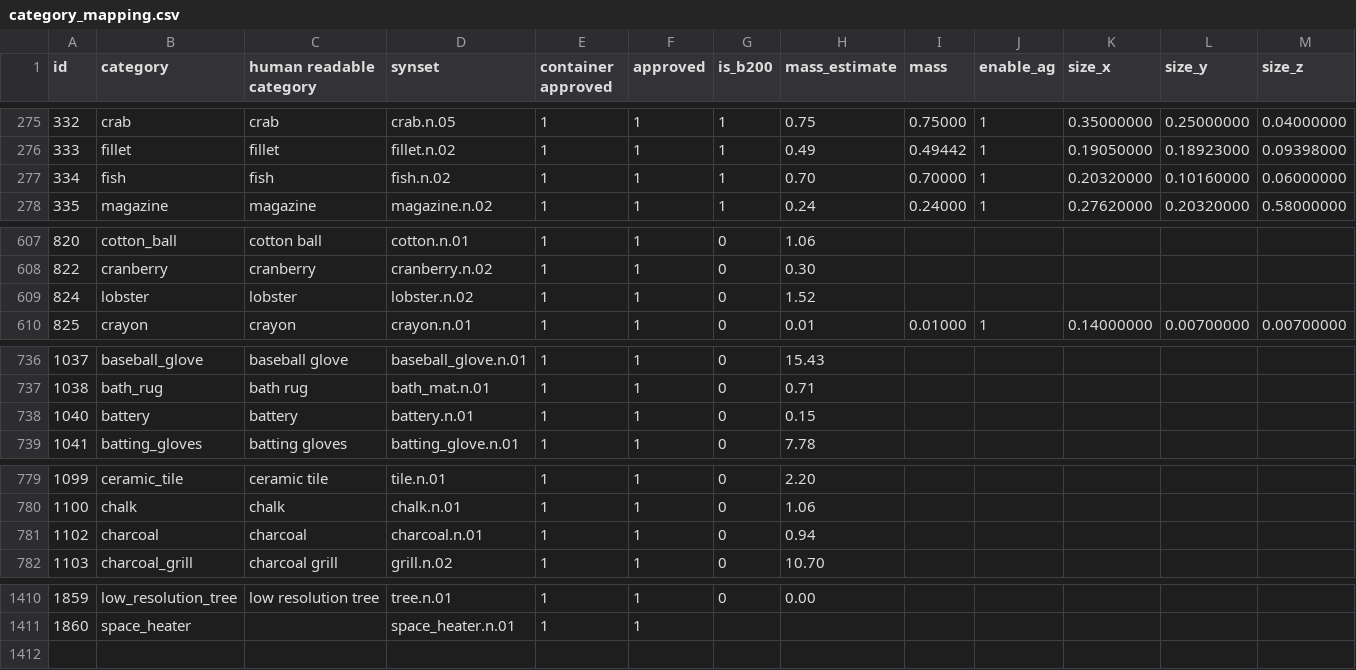
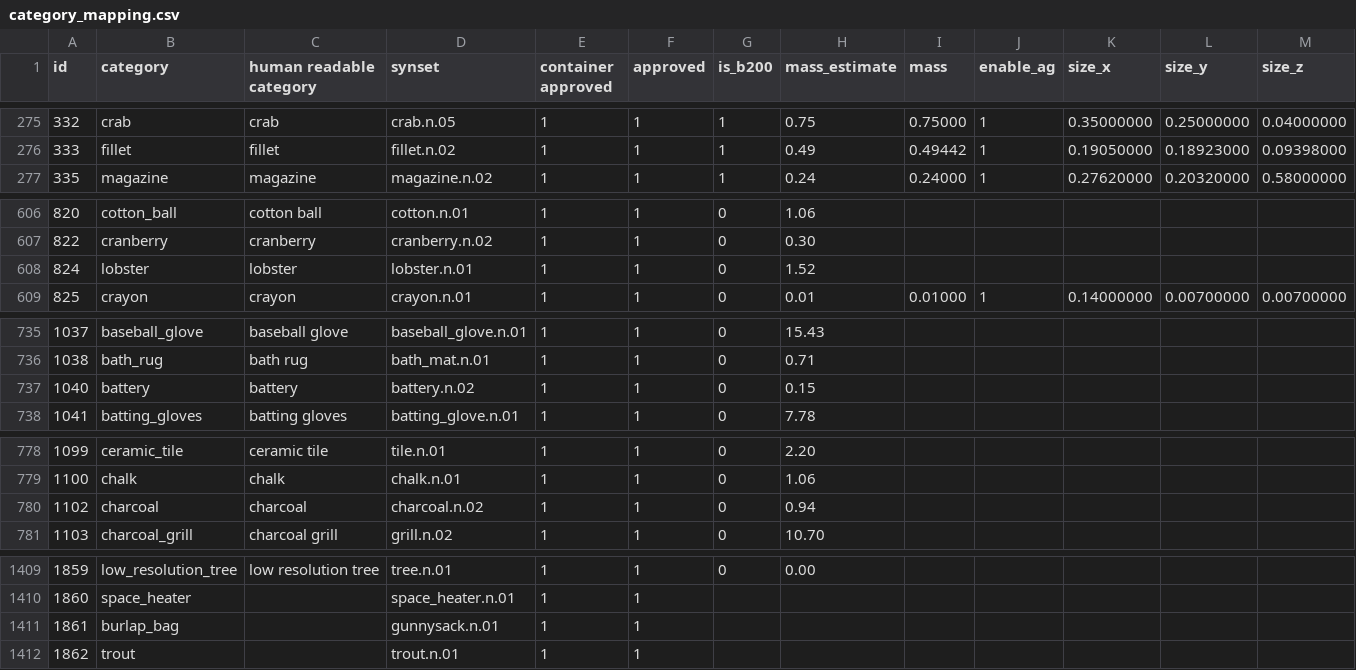
Before and after one commit to StanfordVL/OmniGibson, a CSV file: bddl/bddl/generated_data/category_mapping.csv, drawn as a sheet; only a part is shown, gaps mark what is left out; removed rows and columns are numbered as before the commit, all else as after; rows hold the shown columns only; the diff covers the shown part only; the diff names each change by its address in the sheet, - before the commit and + after, or states it on an @@ line.

```diff
--- a/bddl/bddl/generated_data/category_mapping.csv
+++ b/bddl/bddl/generated_data/category_mapping.csv
-row 277: 334 | fish | fish | fish.n.02 | 1 | 1 | 1 | 0.70 | 0.70000 | 1 | 0.20320000 | 0.10160000 | 0.06000000
-D608 (synset): lobster.n.02
+D608 (synset): lobster.n.01
-D737 (synset): battery.n.01
+D737 (synset): battery.n.02
-D780 (synset): charcoal.n.01
+D780 (synset): charcoal.n.02
+row 1411: 1861 | burlap_bag |  | gunnysack.n.01 | 1 | 1
+row 1412: 1862 | trout |  | trout.n.01 | 1 | 1
```
Also changed, not shown: 3 edited cells elsewhere in this file, bddl/bddl/generated_data/synsets.csv, 9 other files.
